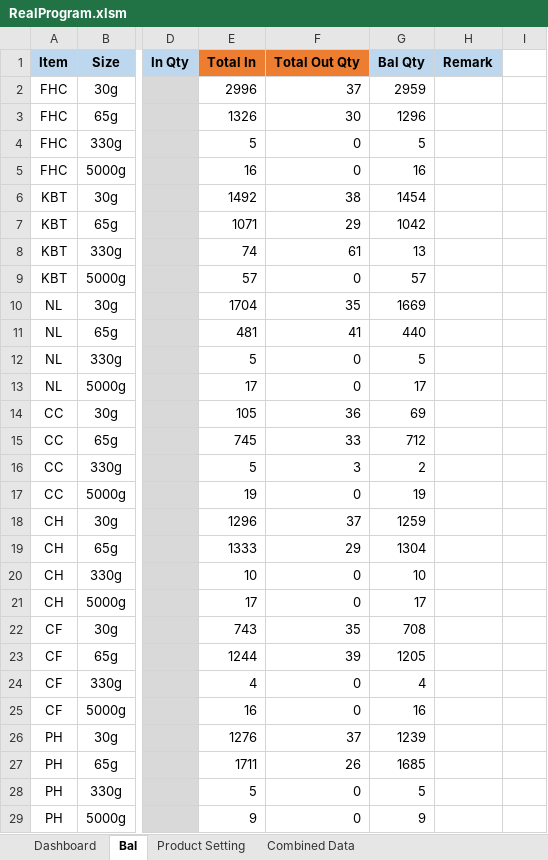
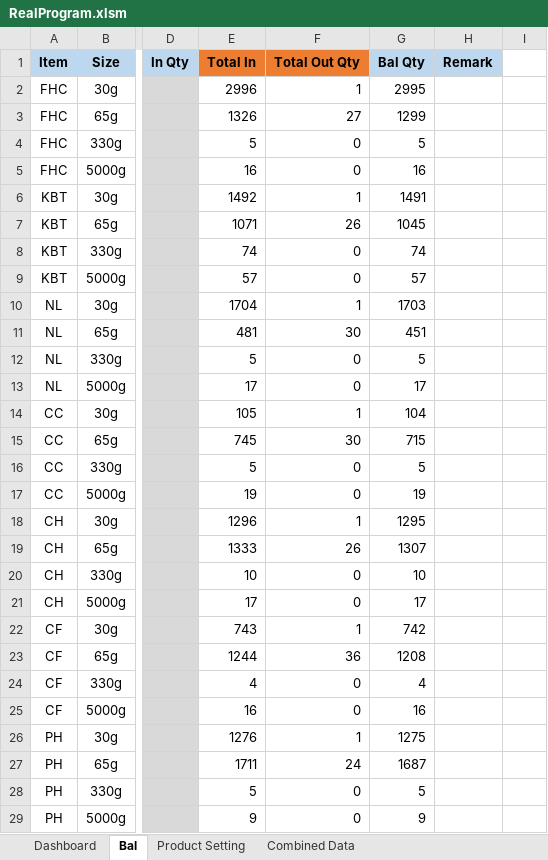
Before and after one commit to TKG-IT-team/Inventory-System, an Excel workbook: RealProgram.xlsm, sheet Bal, drawn as a sheet; only a part is shown, gaps mark what is left out; values as stored, in another font and other column widths than the file's, no borders; charts and pictures and conditional formats not drawn; the diff covers the shown part only; the diff names each change by its address in the sheet, - before the commit and + after, or states it on an @@ line.

```diff
--- a/RealProgram.xlsm (sheet Bal)
+++ b/RealProgram.xlsm (sheet Bal)
-F2 (Total Out Qty): 37
+F2 (Total Out Qty): 1
-G2 (Bal Qty): 2959
+G2 (Bal Qty): 2995
-F3 (Total Out Qty): 30
+F3 (Total Out Qty): 27
-G3 (Bal Qty): 1296
+G3 (Bal Qty): 1299
-F6 (Total Out Qty): 38
+F6 (Total Out Qty): 1
-G6 (Bal Qty): 1454
+G6 (Bal Qty): 1491
-F7 (Total Out Qty): 29
+F7 (Total Out Qty): 26
-G7 (Bal Qty): 1042
+G7 (Bal Qty): 1045
-F8 (Total Out Qty): 61
+F8 (Total Out Qty): 0
-G8 (Bal Qty): 13
+G8 (Bal Qty): 74
-F10 (Total Out Qty): 35
+F10 (Total Out Qty): 1
-G10 (Bal Qty): 1669
+G10 (Bal Qty): 1703
-F11 (Total Out Qty): 41
+F11 (Total Out Qty): 30
-G11 (Bal Qty): 440
+G11 (Bal Qty): 451
-F14 (Total Out Qty): 36
+F14 (Total Out Qty): 1
-G14 (Bal Qty): 69
+G14 (Bal Qty): 104
-F15 (Total Out Qty): 33
+F15 (Total Out Qty): 30
-G15 (Bal Qty): 712
+G15 (Bal Qty): 715
-F16 (Total Out Qty): 3
+F16 (Total Out Qty): 0
-G16 (Bal Qty): 2
+G16 (Bal Qty): 5
-F18 (Total Out Qty): 37
+F18 (Total Out Qty): 1
-G18 (Bal Qty): 1259
+G18 (Bal Qty): 1295
-F19 (Total Out Qty): 29
+F19 (Total Out Qty): 26
-G19 (Bal Qty): 1304
+G19 (Bal Qty): 1307
-F22 (Total Out Qty): 35
+F22 (Total Out Qty): 1
-G22 (Bal Qty): 708
+G22 (Bal Qty): 742
-F23 (Total Out Qty): 39
+F23 (Total Out Qty): 36
-G23 (Bal Qty): 1205
+G23 (Bal Qty): 1208
-F26 (Total Out Qty): 37
+F26 (Total Out Qty): 1
-G26 (Bal Qty): 1239
+G26 (Bal Qty): 1275
-F27 (Total Out Qty): 26
+F27 (Total Out Qty): 24
-G27 (Bal Qty): 1685
+G27 (Bal Qty): 1687
```
Also changed, not shown: 68 edited cells and cell formats elsewhere in this sheet, charts or pictures, 6 other files.
